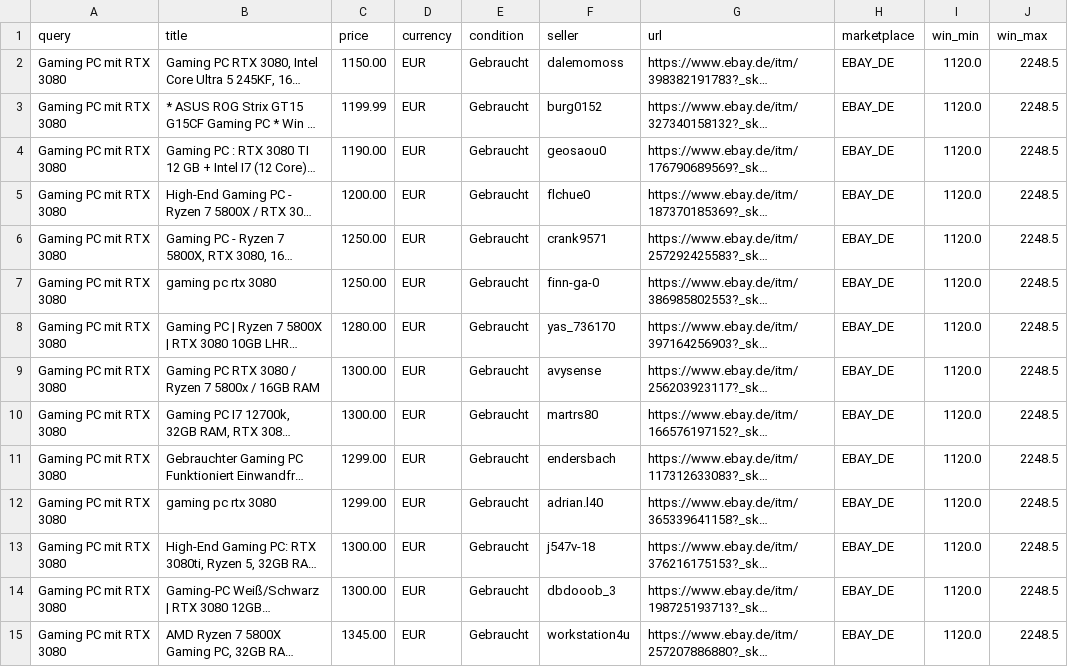
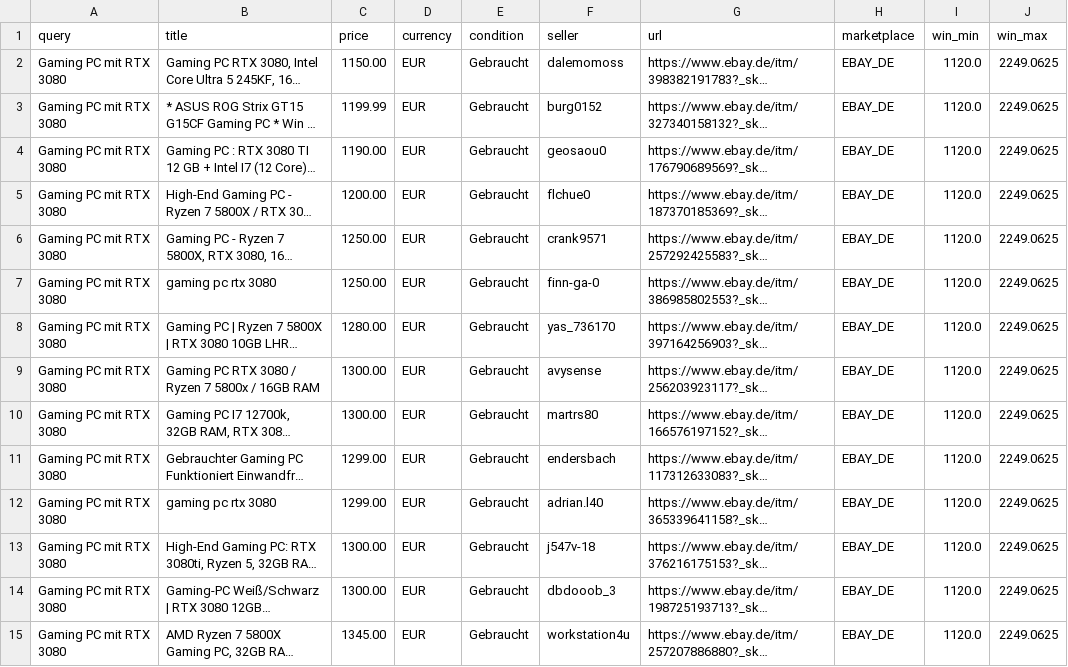
Before and after one commit to aicologne/aic-hardware-deals, a CSV file: site/data/deals/Gaming-PC-mit-RTX-3080.csv, drawn as a sheet; only a part is shown; long unchanged cells end in …; the diff covers the shown part only; the diff names each change by its address in the sheet, - before the commit and + after, or states it on an @@ line.

```diff
--- a/site/data/deals/Gaming-PC-mit-RTX-3080.csv
+++ b/site/data/deals/Gaming-PC-mit-RTX-3080.csv
-J2:J15 (win_max): 2248.5
+J2:J15 (win_max): 2249.0625
```
Also changed, not shown: 3 added rows, 2 removed rows and 33 edited cells elsewhere in this file, site/data/deals/DDR5-32GB.csv, site/data/deals/Mac-Studio-Ultra.csv, 41 other files.
